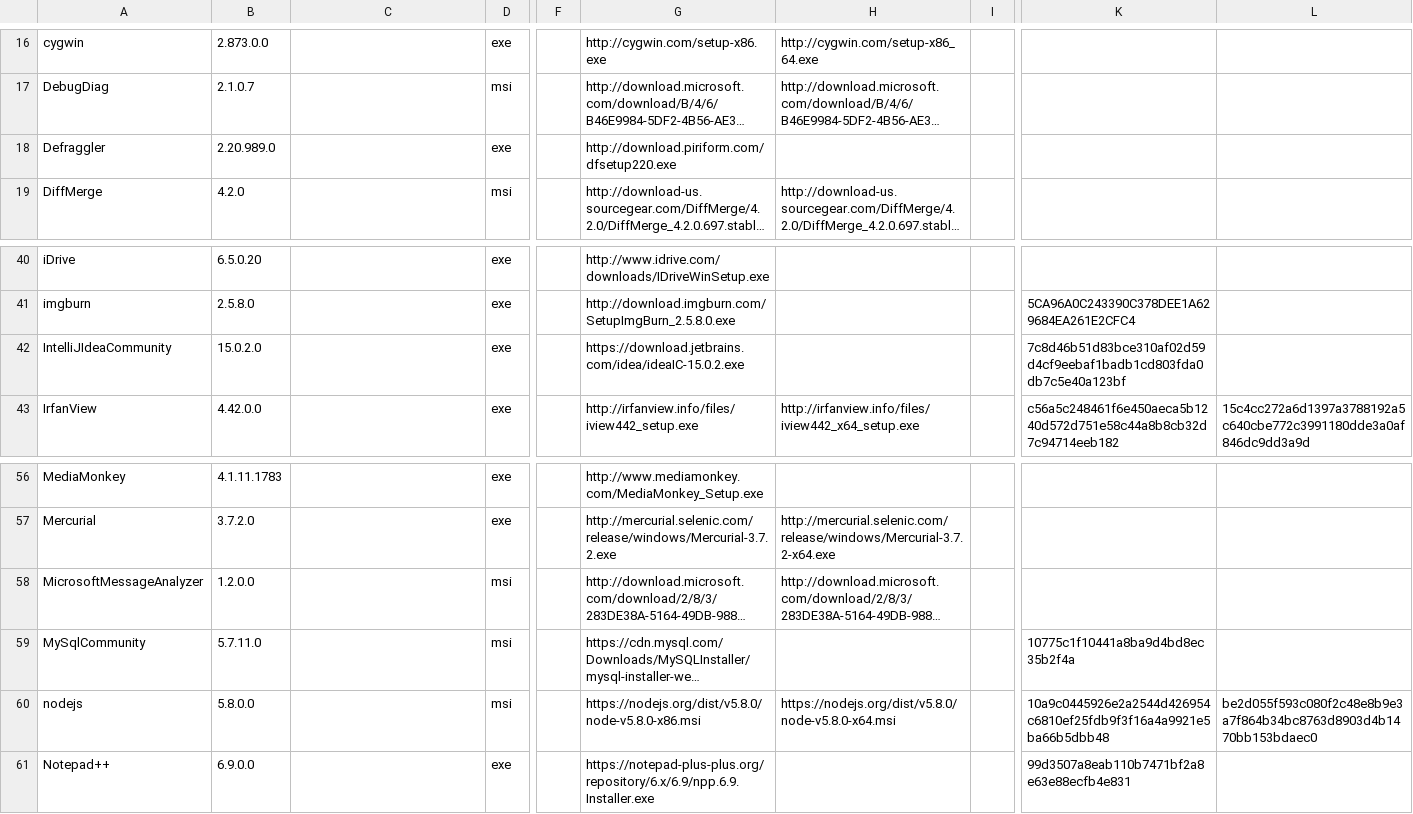
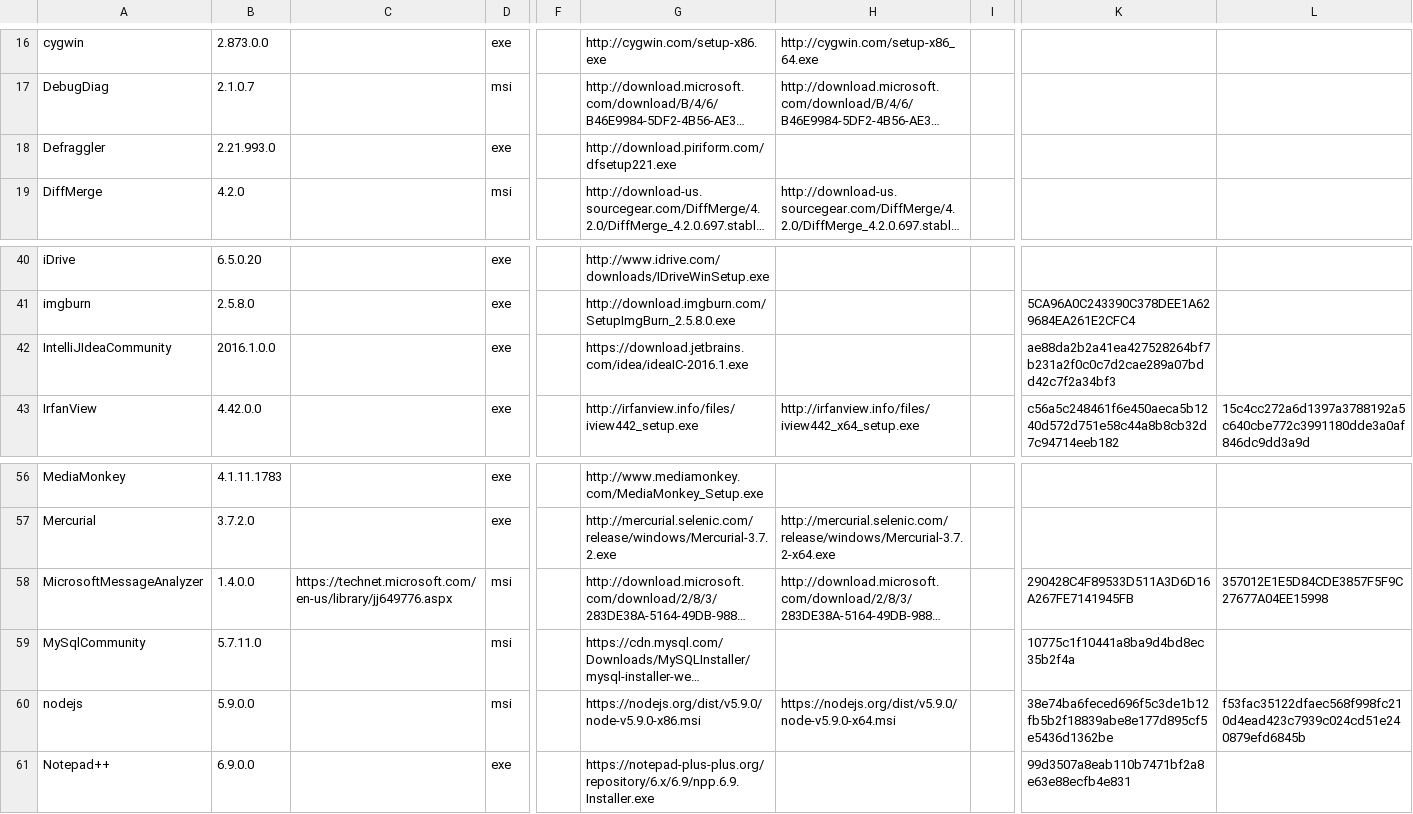
Before and after one commit to ackphht/ackphht.github.io, a CSV file: AckAptInstallDatabase.csv, drawn as a sheet; only a part is shown, gaps mark what is left out; long unchanged cells end in …; the diff names each change by its address in the sheet, - before the commit and + after, or states it on an @@ line.

Commit message:
AckApt: Defraggler 2.21.993, IntelliJ 2016.1.0, MS Message Ananlyzer 1.4, nodejs 5.9.0

```diff
--- a/AckAptInstallDatabase.csv
+++ b/AckAptInstallDatabase.csv
-B18: 2.20.989.0
+B18: 2.21.993.0
-G18: http://download.piriform.com/dfsetup220.exe
+G18: http://download.piriform.com/dfsetup221.exe
-B42: 15.0.2.0
+B42: 2016.1.0.0
-G42: https://download.jetbrains.com/idea/ideaIC-15.0.2.exe
+G42: https://download.jetbrains.com/idea/ideaIC-2016.1.exe
-K42: 7c8d46b51d83bce310af02d59d4cf9eebaf1badb1cd803fda0db7c5e40a123bf
+K42: ae88da2b2a41ea427528264bf7b231a2f0c0c7d2cae289a07bdd42c7f2a34bf3
-B58: 1.2.0.0
+B58: 1.4.0.0
-C58: (empty)
+C58: https://technet.microsoft.com/en-us/library/jj649776.aspx
-K58: (empty)
+K58: 290428C4F89533D511A3D6D16A267FE7141945FB
-L58: (empty)
+L58: 357012E1E5D84CDE3857F5F9C27677A04EE15998
-B60: 5.8.0.0
+B60: 5.9.0.0
-G60: https://nodejs.org/dist/v5.8.0/node-v5.8.0-x86.msi
+G60: https://nodejs.org/dist/v5.9.0/node-v5.9.0-x86.msi
-H60: https://nodejs.org/dist/v5.8.0/node-v5.8.0-x64.msi
+H60: https://nodejs.org/dist/v5.9.0/node-v5.9.0-x64.msi
-K60: 10a9c0445926e2a2544d426954c6810ef25fdb9f3f16a4a9921e5ba66b5dbb48
+K60: 38e74ba6feced696f5c3de1b12fb5b2f18839abe8e177d895cf5e5436d1362be
-L60: be2d055f593c080f2c48e8b9e3a7f864b34bc8763d8903d4b1470bb153bdaec0
+L60: f53fac35122dfaec568f998fc210d4ead423c7939c024cd51e240879efd6845b
```
